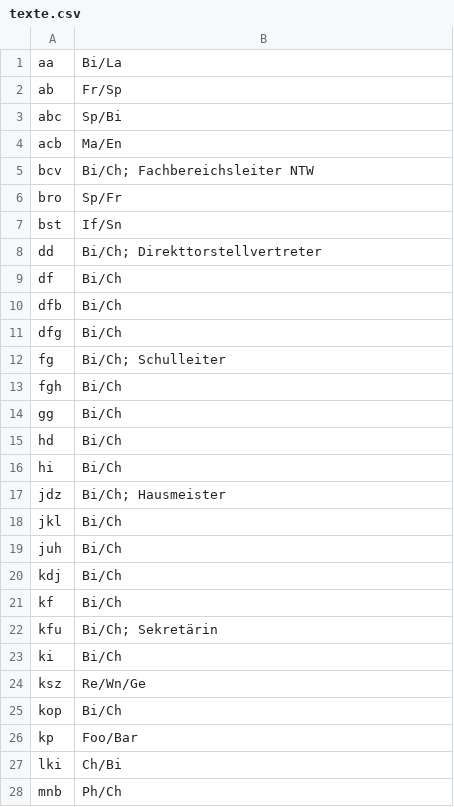
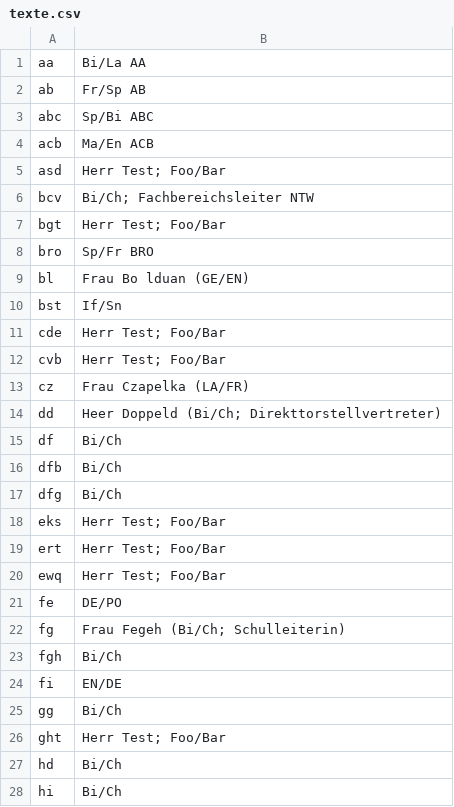
Before and after one commit to KGS-Rastede/fotowand, a CSV file: fotos/texte.csv, drawn as a sheet; only a part is shown; the shorter side is filled out with more unchanged rows; the diff covers the shown part only.

```diff
--- a/fotos/texte.csv
+++ b/fotos/texte.csv
@@ -1,9 +1,15 @@
-aa, Bi/La
-ab, Fr/Sp
-abc, Sp/Bi
-acb, Ma/En
+aa, Bi/La AA
+ab, Fr/Sp AB
+abc, Sp/Bi ABC
+acb, Ma/En ACB
+asd, Herr Test; Foo/Bar
 bcv, Bi/Ch; Fachbereichsleiter NTW
-bro, Sp/Fr
+bgt, Herr Test; Foo/Bar
+bro, Sp/Fr BRO
+bl,Frau Bo  lduan (GE/EN)
 bst, If/Sn
-dd, Bi/Ch; Direkttorstellvertreter
+cde, Herr Test; Foo/Bar
+cvb, Herr Test; Foo/Bar
+cz,Frau Czapelka (LA/FR)
+dd, Heer Doppeld (Bi/Ch; Direkttorstellvertreter)
 df, Bi/Ch
@@ -11,5 +17,11 @@ dfb, Bi/Ch
 dfg, Bi/Ch
-fg, Bi/Ch; Schulleiter
+eks, Herr Test; Foo/Bar
+ert, Herr Test; Foo/Bar
+ewq, Herr Test; Foo/Bar
+fe,DE/PO
+fg, Frau Fegeh (Bi/Ch; Schulleiterin)
 fgh, Bi/Ch
+fi,EN/DE
 gg, Bi/Ch
+ght, Herr Test; Foo/Bar
 hd, Bi/Ch
```
Also changed, not shown: 30 added rows elsewhere in this file.
